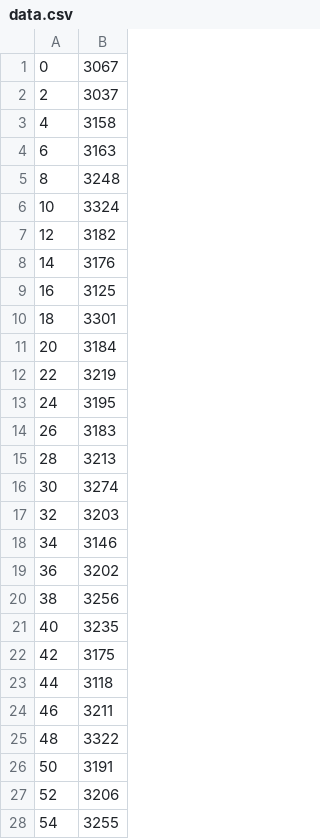
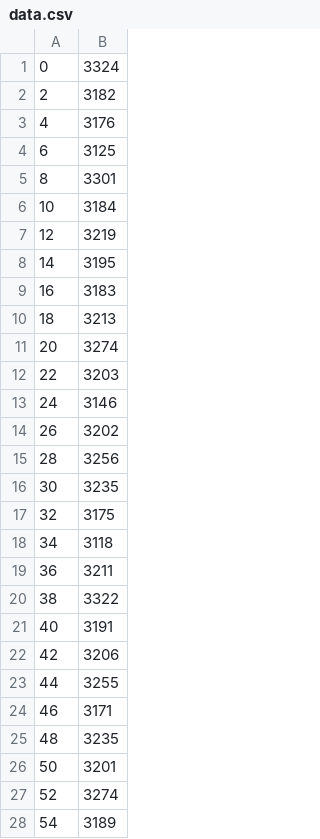
Before and after one commit to Pavel7004/StarAngularDiameter, a CSV file: data.csv, drawn as a sheet; only a part is shown; the diff covers the shown part only.

Commit message:
Rduce dataset size

```diff
--- a/data.csv
+++ b/data.csv
@@ -1,28 +1,28 @@
-0,3067
-2,3037
-4,3158
-6,3163
-8,3248
-10,3324
-12,3182
-14,3176
-16,3125
-18,3301
-20,3184
-22,3219
-24,3195
-26,3183
-28,3213
-30,3274
-32,3203
-34,3146
-36,3202
-38,3256
-40,3235
-42,3175
-44,3118
-46,3211
-48,3322
-50,3191
-52,3206
-54,3255
+0,3324
+2,3182
+4,3176
+6,3125
+8,3301
+10,3184
+12,3219
+14,3195
+16,3183
+18,3213
+20,3274
+22,3203
+24,3146
+26,3202
+28,3256
+30,3235
+32,3175
+34,3118
+36,3211
+38,3322
+40,3191
+42,3206
+44,3255
+46,3171
+48,3235
+50,3201
+52,3274
+54,3189
```
Also changed, not shown: 10 removed rows and 87 edited cells elsewhere in this file.
